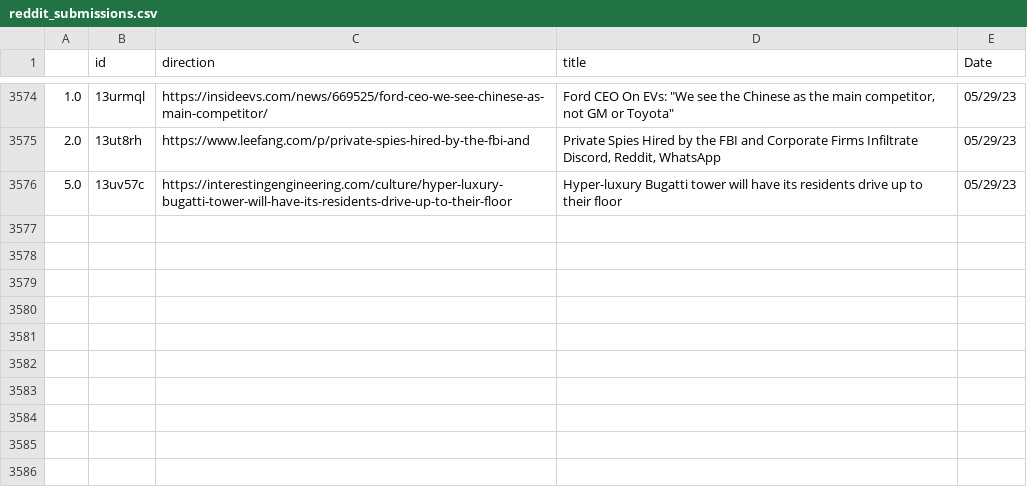
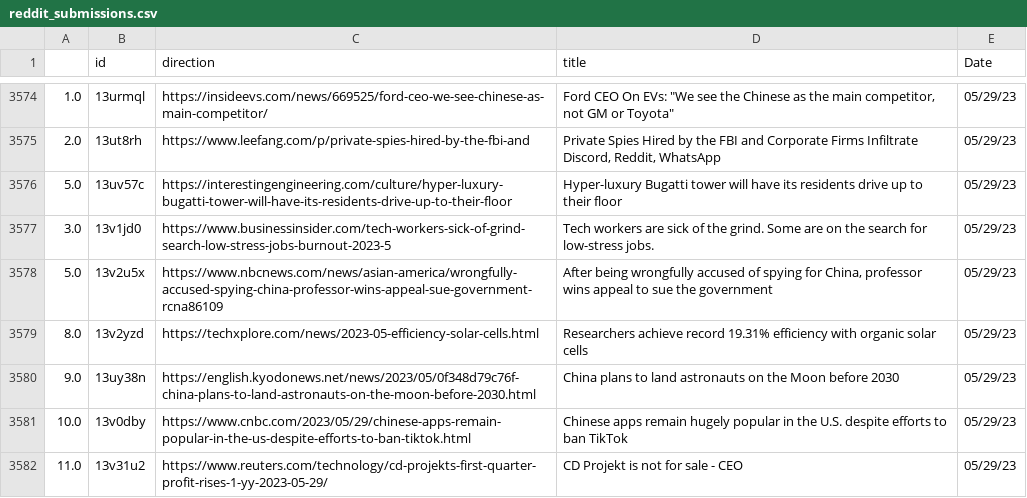
Before and after one commit to jesusyanez/Reddit-scraper-to-html-table, a CSV file: data/reddit_submissions.csv, drawn as a sheet; only a part is shown, gaps mark what is left out; the diff names each change by its address in the sheet, - before the commit and + after, or states it on an @@ line.

```diff
--- a/data/reddit_submissions.csv
+++ b/data/reddit_submissions.csv
+row 3577: 3.0 | 13v1jd0 | https://www.businessinsider.com/tech-workers-sick-of-grind-search-low-stress-jobs-burnout-2023-5 | Tech workers are sick of the grind. Some are on the search for low-stress jobs. | 05/29/23
+row 3578: 5.0 | 13v2u5x | https://www.nbcnews.com/news/asian-america/wrongfully-accused-spying-china-professor-wins-appeal-sue-government-rcna86109 | After being wrongfully accused of spying for China, professor wins appeal to sue the government | 05/29/23
+row 3579: 8.0 | 13v2yzd | https://techxplore.com/news/2023-05-efficiency-solar-cells.html | Researchers achieve record 19.31% efficiency with organic solar cells | 05/29/23
+row 3580: 9.0 | 13uy38n | https://english.kyodonews.net/news/2023/05/0f348d79c76f-china-plans-to-land-astronauts-on-the-moon-before-2030.html | China plans to land astronauts on the Moon before 2030 | 05/29/23
+row 3581: 10.0 | 13v0dby | https://www.cnbc.com/2023/05/29/chinese-apps-remain-popular-in-the-us-despite-efforts-to-ban-tiktok.html | Chinese apps remain hugely popular in the U.S. despite efforts to ban TikTok | 05/29/23
+row 3582: 11.0 | 13v31u2 | https://www.reuters.com/technology/cd-projekts-first-quarter-profit-rises-1-yy-2023-05-29/ | CD Projekt is not for sale - CEO | 05/29/23
```
Also changed, not shown: data/techline_data.csv.
